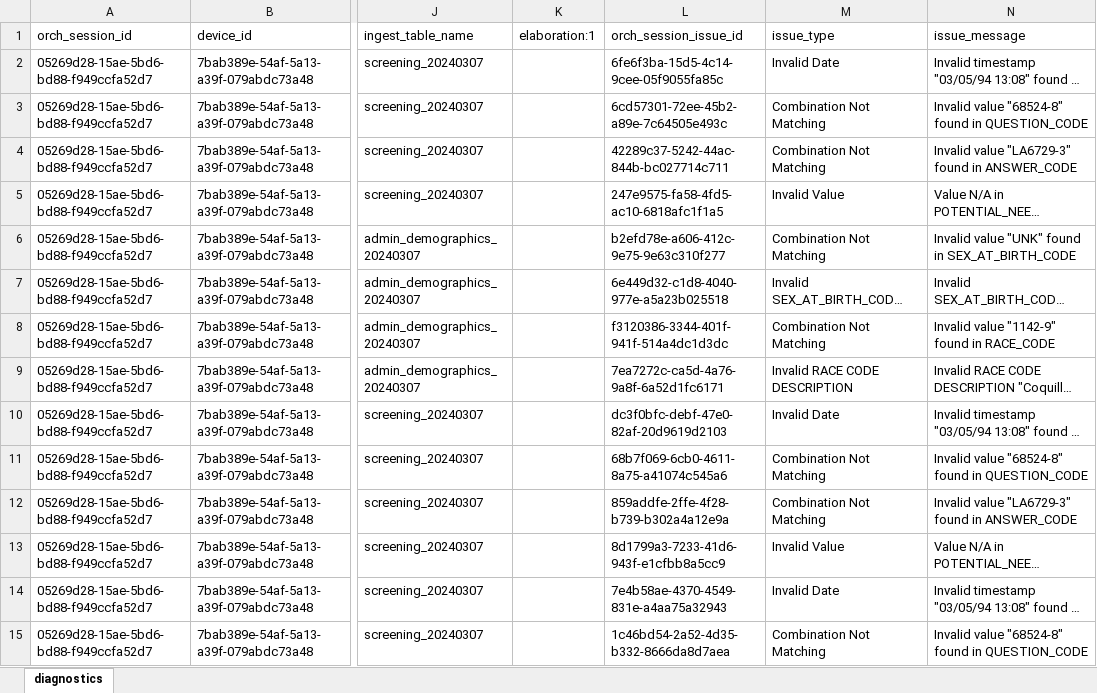
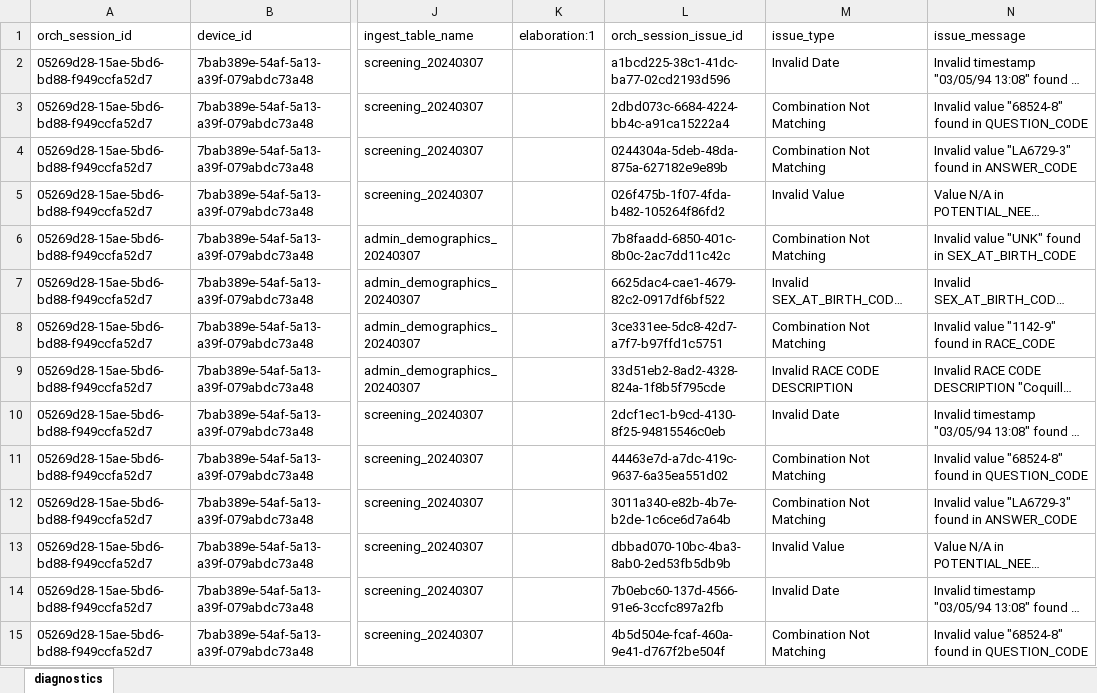
Before and after one commit to qe-collaborative-services/1115-hub, an Excel workbook: support/assurance/ahc-hrsn-elt/screening/results-test-e2e/diagnostics.xlsx, sheet diagnostics, drawn as a sheet; only a part is shown, gaps mark what is left out; long unchanged cells end in …; values as stored, in another font and other column widths than the file's, no borders; the diff covers the shown part only; the diff names each change by its address in the sheet, - before the commit and + after, or states it on an @@ line.

```diff
--- a/support/assurance/ahc-hrsn-elt/screening/results-test-e2e/diagnostics.xlsx (sheet diagnostics)
+++ b/support/assurance/ahc-hrsn-elt/screening/results-test-e2e/diagnostics.xlsx (sheet diagnostics)
-L2 (orch_session_issue_id): 6fe6f3ba-15d5-4c14-9cee-05f9055fa85c
+L2 (orch_session_issue_id): a1bcd225-38c1-41dc-ba77-02cd2193d596
-L3 (orch_session_issue_id): 6cd57301-72ee-45b2-a89e-7c64505e493c
+L3 (orch_session_issue_id): 2dbd073c-6684-4224-bb4c-a91ca15222a4
-L4 (orch_session_issue_id): 42289c37-5242-44ac-844b-bc027714c711
+L4 (orch_session_issue_id): 0244304a-5deb-48da-875a-627182e9e89b
-L5 (orch_session_issue_id): 247e9575-fa58-4fd5-ac10-6818afc1f1a5
+L5 (orch_session_issue_id): 026f475b-1f07-4fda-b482-105264f86fd2
-L6 (orch_session_issue_id): b2efd78e-a606-412c-9e75-9e63c310f277
+L6 (orch_session_issue_id): 7b8faadd-6850-401c-8b0c-2ac7dd11c42c
-L7 (orch_session_issue_id): 6e449d32-c1d8-4040-977e-a5a23b025518
+L7 (orch_session_issue_id): 6625dac4-cae1-4679-82c2-0917df6bf522
-L8 (orch_session_issue_id): f3120386-3344-401f-941f-514a4dc1d3dc
+L8 (orch_session_issue_id): 3ce331ee-5dc8-42d7-a7f7-b97ffd1c5751
-L9 (orch_session_issue_id): 7ea7272c-ca5d-4a76-9a8f-6a52d1fc6171
+L9 (orch_session_issue_id): 33d51eb2-8ad2-4328-824a-1f8b5f795cde
-L10 (orch_session_issue_id): dc3f0bfc-debf-47e0-82af-20d9619d2103
+L10 (orch_session_issue_id): 2dcf1ec1-b9cd-4130-8f25-94815546c0eb
-L11 (orch_session_issue_id): 68b7f069-6cb0-4611-8a75-a41074c545a6
+L11 (orch_session_issue_id): 44463e7d-a7dc-419c-9637-6a35ea551d02
-L12 (orch_session_issue_id): 859addfe-2ffe-4f28-b739-b302a4a12e9a
+L12 (orch_session_issue_id): 3011a340-e82b-4b7e-b2de-1c6ce6d7a64b
-L13 (orch_session_issue_id): 8d1799a3-7233-41d6-943f-e1cfbb8a5cc9
+L13 (orch_session_issue_id): dbbad070-10bc-4ba3-8ab0-2ed53fb5db9b
-L14 (orch_session_issue_id): 7e4b58ae-4370-4549-831e-a4aa75a32943
+L14 (orch_session_issue_id): 7b0ebc60-137d-4566-91e6-3ccfc897a2fb
-L15 (orch_session_issue_id): 1c46bd54-2a52-4d35-b332-8666da8d7aea
+L15 (orch_session_issue_id): 4b5d504e-fcaf-460a-9e41-d767f2be504f
```
Also changed, not shown: 159 edited cells elsewhere in this sheet, 9 other files.
